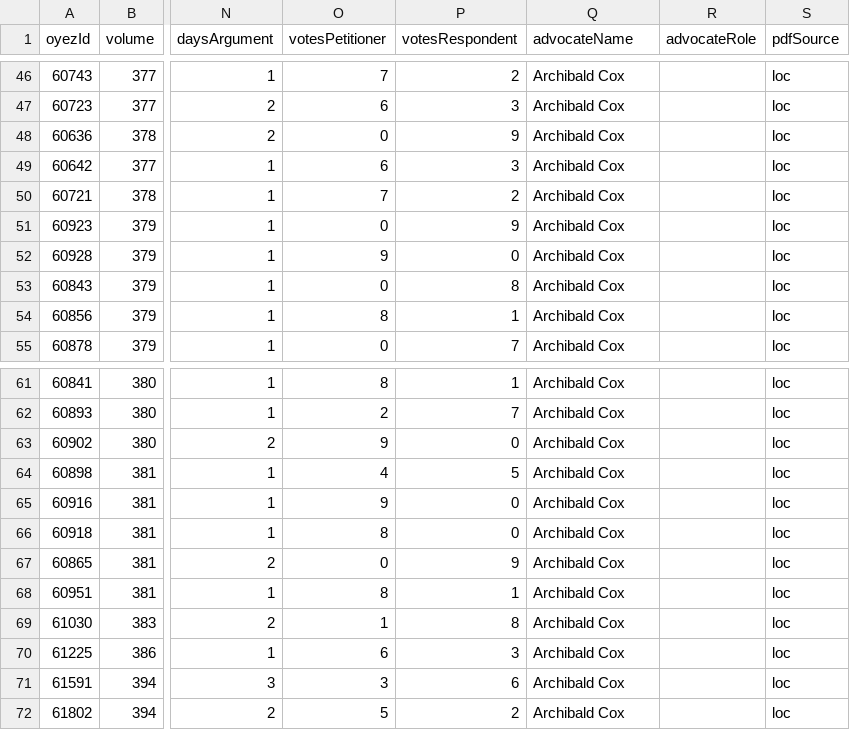
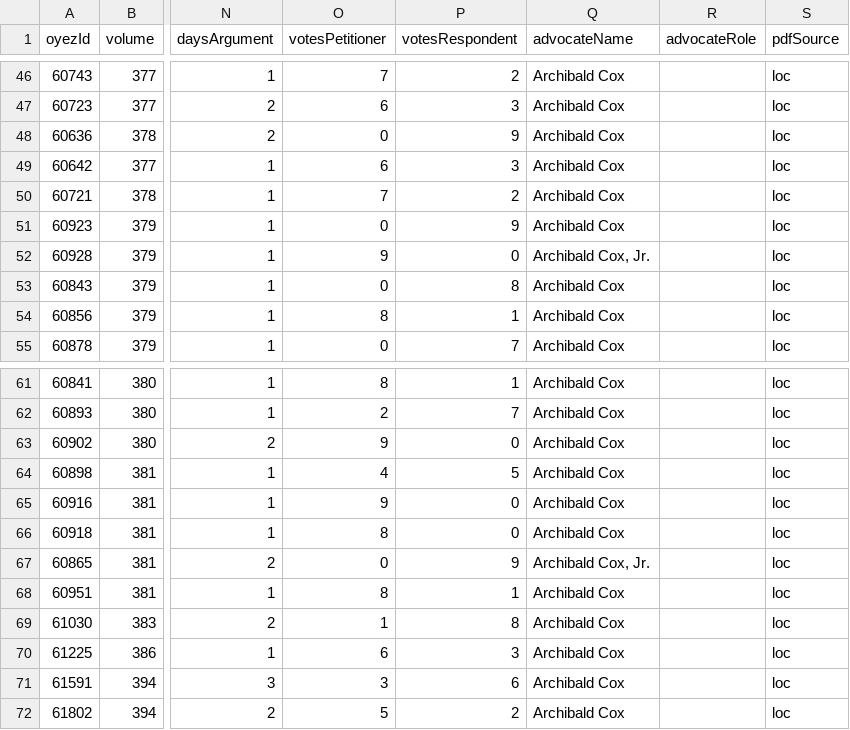
Before and after one commit to jeffpar/lonedissent, a CSV file: sources/oyez/advocates/archibald_cox/archibald_cox.csv, drawn as a sheet; only a part is shown, gaps mark what is left out; the diff names each change by its address in the sheet, - before the commit and + after, or states it on an @@ line.

```diff
--- a/sources/oyez/advocates/archibald_cox/archibald_cox.csv
+++ b/sources/oyez/advocates/archibald_cox/archibald_cox.csv
-Q52 (advocateName): Archibald Cox
+Q52 (advocateName): Archibald Cox, Jr.
-Q67 (advocateName): Archibald Cox
+Q67 (advocateName): Archibald Cox, Jr.
```
Also changed, not shown: sources/oyez/advocates/beatrice_rosenberg/beatrice_rosenberg.csv, sources/oyez/advocates/melissa_sherry/melissa_sherry.csv, 5 other files.
